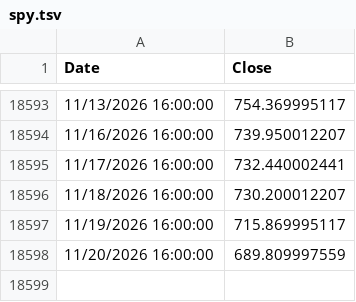
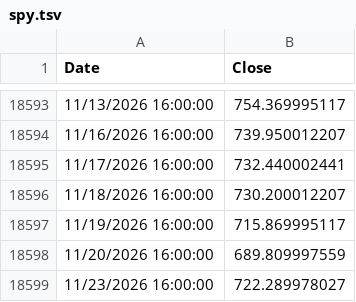
Before and after one commit to OmerFarukCoban/tqqq.networthcast.com, a TSV file: data/spy.tsv, drawn as a sheet; only a part is shown, gaps mark what is left out; the diff names each change by its address in the sheet, - before the commit and + after, or states it on an @@ line.

```diff
--- a/data/spy.tsv
+++ b/data/spy.tsv
+row 18599: 11/23/2026 16:00:00 | 722.289978027
```
Also changed, not shown: data/intraday/tqqq-today-1m.tsv, data/qqq-hl.tsv, 12 other files.
